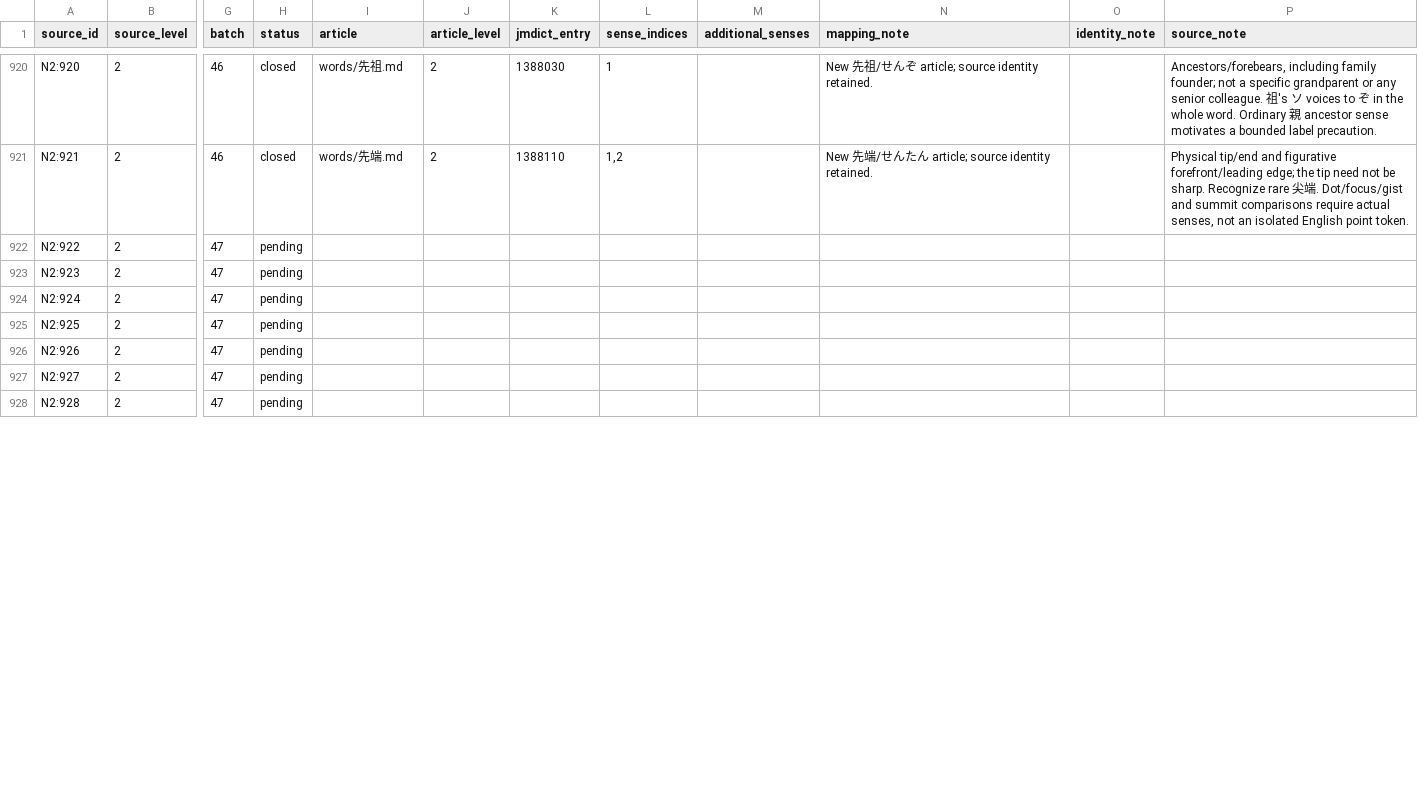
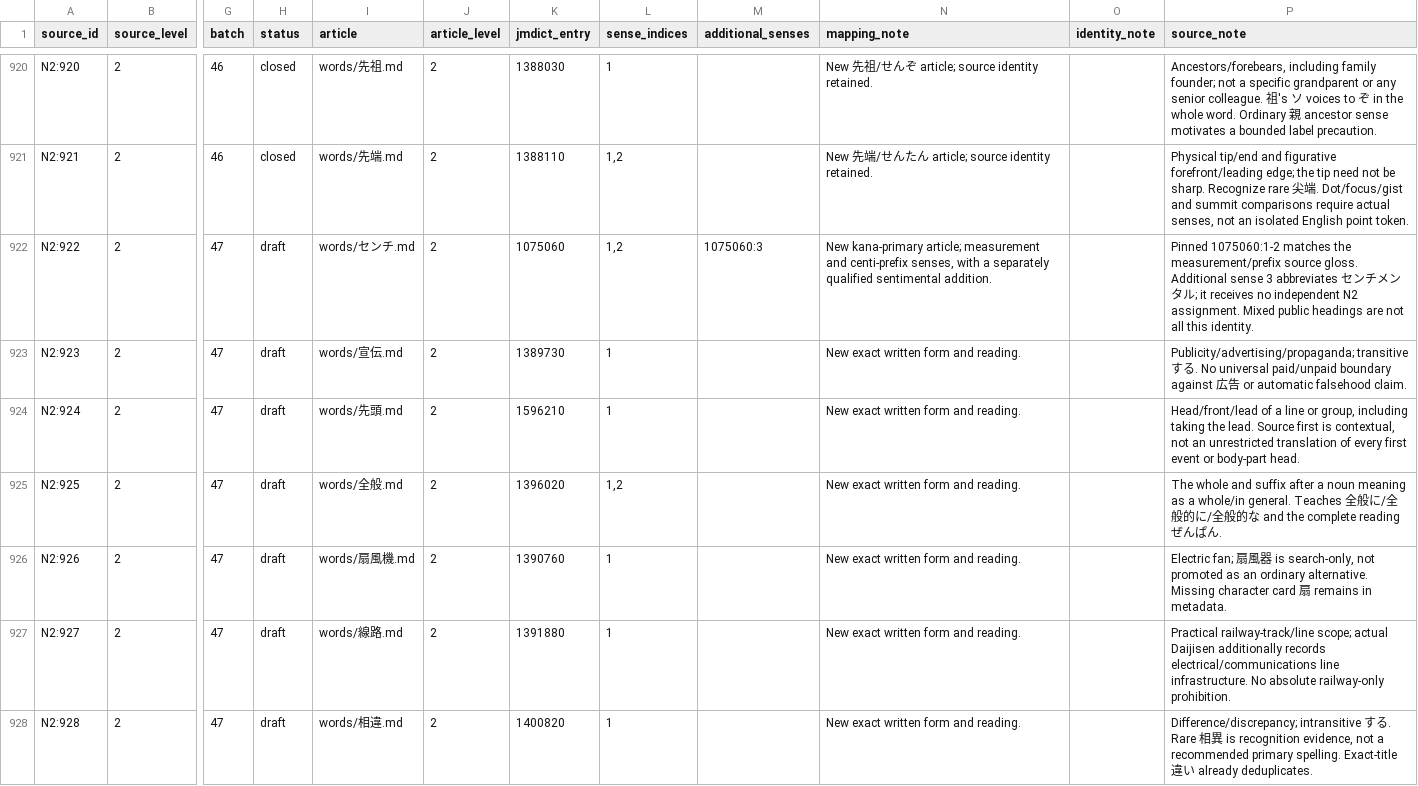
Before and after one commit to stop-cran/learning-japanese, a TSV file: docs/n2-vocabulary-sources.tsv, drawn as a sheet; only a part is shown, gaps mark what is left out; the diff covers the shown part only; the diff names each change by its address in the sheet, - before the commit and + after, or states it on an @@ line.

```diff
--- a/docs/n2-vocabulary-sources.tsv
+++ b/docs/n2-vocabulary-sources.tsv
-H922:H928 (status): pending
+H922:H928 (status): draft
-I922 (article): (empty)
+I922 (article): words/センチ.md
-J922:J928 (article_level): (empty)
+J922:J928 (article_level): 2
-K922 (jmdict_entry): (empty)
+K922 (jmdict_entry): 1075060
-L922 (sense_indices): (empty)
+L922 (sense_indices): 1,2
-M922 (additional_senses): (empty)
+M922 (additional_senses): 1075060:3
-N922 (mapping_note): (empty)
+N922 (mapping_note): New kana-primary article; measurement and centi-prefix senses, with a separately qualified sentimental addition.
-P922 (source_note): (empty)
+P922 (source_note): Pinned 1075060:1-2 matches the measurement/prefix source gloss. Additional sense 3 abbreviates センチメンタル; it receives no independent N2 assignment. Mixed public headings are not all this identity.
-I923 (article): (empty)
+I923 (article): words/宣伝.md
-K923 (jmdict_entry): (empty)
+K923 (jmdict_entry): 1389730
-L923:L924 (sense_indices): (empty)
+L923:L924 (sense_indices): 1
-N923:N928 (mapping_note): (empty)
+N923:N928 (mapping_note): New exact written form and reading.
-P923 (source_note): (empty)
+P923 (source_note): Publicity/advertising/propaganda; transitive する. No universal paid/unpaid boundary against 広告 or automatic falsehood claim.
-I924 (article): (empty)
+I924 (article): words/先頭.md
-K924 (jmdict_entry): (empty)
+K924 (jmdict_entry): 1596210
-P924 (source_note): (empty)
+P924 (source_note): Head/front/lead of a line or group, including taking the lead. Source first is contextual, not an unrestricted translation of every first event or body-part head.
-I925 (article): (empty)
+I925 (article): words/全般.md
-K925 (jmdict_entry): (empty)
+K925 (jmdict_entry): 1396020
-L925 (sense_indices): (empty)
+L925 (sense_indices): 1,2
-P925 (source_note): (empty)
+P925 (source_note): The whole and suffix after a noun meaning as a whole/in general. Teaches 全般に/全般的に/全般的な and the complete reading ぜんぱん.
-I926 (article): (empty)
+I926 (article): words/扇風機.md
-K926 (jmdict_entry): (empty)
+K926 (jmdict_entry): 1390760
-L926:L928 (sense_indices): (empty)
+L926:L928 (sense_indices): 1
-P926 (source_note): (empty)
+P926 (source_note): Electric fan; 扇風器 is search-only, not promoted as an ordinary alternative. Missing character card 扇 remains in metadata.
-I927 (article): (empty)
+I927 (article): words/線路.md
-K927 (jmdict_entry): (empty)
+K927 (jmdict_entry): 1391880
-P927 (source_note): (empty)
+P927 (source_note): Practical railway-track/line scope; actual Daijisen additionally records electrical/communications line infrastructure. No absolute railway-only prohibition.
-I928 (article): (empty)
+I928 (article): words/相違.md
-K928 (jmdict_entry): (empty)
+K928 (jmdict_entry): 1400820
-P928 (source_note): (empty)
+P928 (source_note): Difference/discrepancy; intransitive する. Rare 相異 is recognition evidence, not a recommended primary spelling. Exact-title 違い already deduplicates.
```
Also changed, not shown: 91 edited cells elsewhere in this file, 34 other files.
